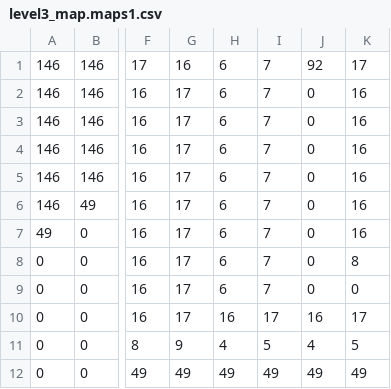
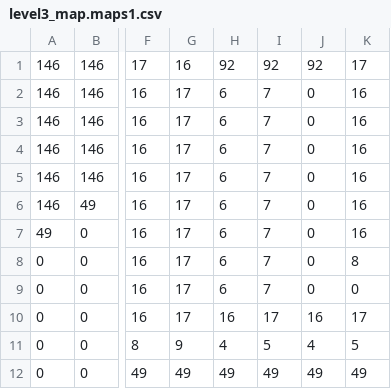
Before and after one commit to godlikemouse/atari-1200xl-asm, a CSV file: dungeoneer/art/tiled/level3_map.maps1.csv, drawn as a sheet; only a part is shown, gaps mark what is left out; the diff names each change by its address in the sheet, - before the commit and + after, or states it on an @@ line.

Commit message:
Minor bug fix in secret level transition

```diff
--- a/dungeoneer/art/tiled/level3_map.maps1.csv
+++ b/dungeoneer/art/tiled/level3_map.maps1.csv
-H1: 6
+H1: 92
-I1: 7
+I1: 92
```
Also changed, not shown: 3 other files.
